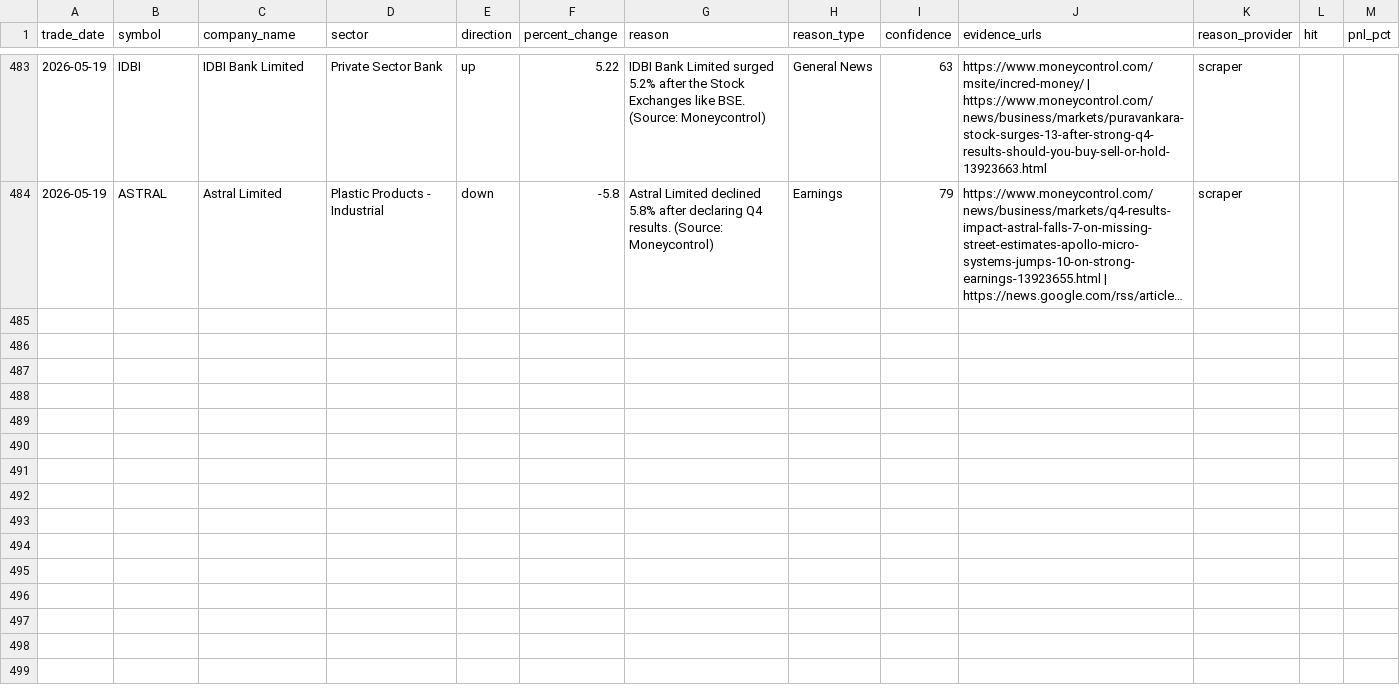
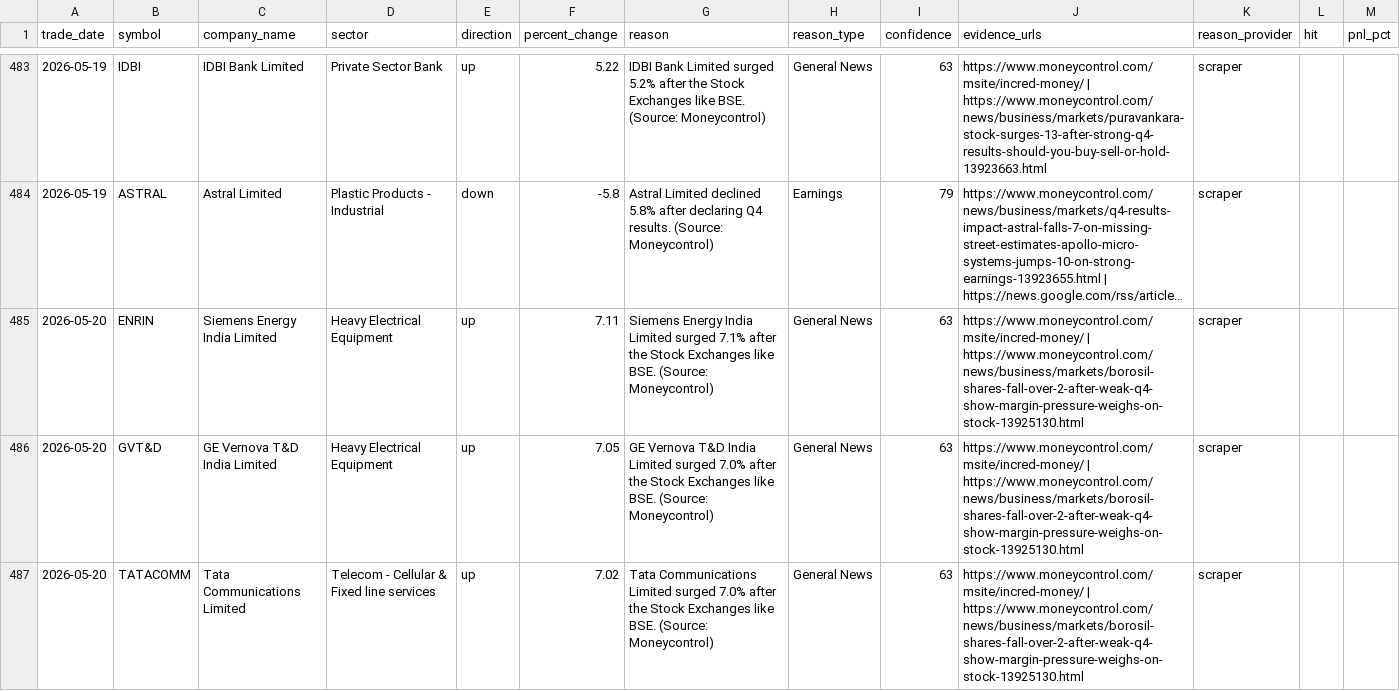
Before and after one commit to lakhanrathi1/AIStockScreener, a CSV file: data/alerts_history.csv, drawn as a sheet; only a part is shown, gaps mark what is left out; long unchanged cells end in …; the diff covers the shown part only; the diff names each change by its address in the sheet, - before the commit and + after, or states it on an @@ line.

```diff
--- a/data/alerts_history.csv
+++ b/data/alerts_history.csv
+row 485: 2026-05-20 | ENRIN | Siemens Energy India Limited | Heavy Electrical Equipment | up | 7.11 | Siemens Energy India Limited surged 7.1% after the Stock Exchanges like BSE. (Source: Moneycontrol) | General News | 63 | https://www.moneycontrol.com/msite/incred-money/ | https://www.moneycontrol.com/news/business/markets/borosil-shares-fall-over-2-after-weak-q4-show-margin-pressure-weighs-on-stock-13925130.html | scraper
+row 486: 2026-05-20 | GVT&D | GE Vernova T&D India Limited | Heavy Electrical Equipment | up | 7.05 | GE Vernova T&D India Limited surged 7.0% after the Stock Exchanges like BSE. (Source: Moneycontrol) | General News | 63 | https://www.moneycontrol.com/msite/incred-money/ | https://www.moneycontrol.com/news/business/markets/borosil-shares-fall-over-2-after-weak-q4-show-margin-pressure-weighs-on-stock-13925130.html | scraper
+row 487: 2026-05-20 | TATACOMM | Tata Communications Limited | Telecom - Cellular & Fixed line services | up | 7.02 | Tata Communications Limited surged 7.0% after the Stock Exchanges like BSE. (Source: Moneycontrol) | General News | 63 | https://www.moneycontrol.com/msite/incred-money/ | https://www.moneycontrol.com/news/business/markets/borosil-shares-fall-over-2-after-weak-q4-show-margin-pressure-weighs-on-stock-13925130.html | scraper
```
Also changed, not shown: 3 added rows elsewhere in this file, data/daily_alerts.csv.
